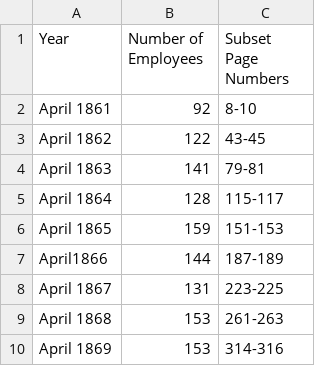
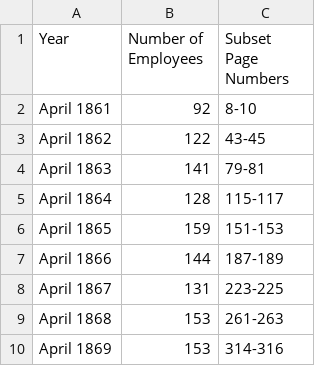
Before and after one commit to STAT210-S23/Parsons_Paper_Register, a CSV file: payroll_analysis/parsons_employment.csv, drawn as a sheet.

```diff
--- a/payroll_analysis/parsons_employment.csv
+++ b/payroll_analysis/parsons_employment.csv
@@ -6,3 +6,3 @@ April 1864,128,115-117
 April 1865,159,151-153
-April1866,144,187-189
+April 1866,144,187-189
 April 1867,131,223-225
```
Also changed, not shown: 3 other files.
